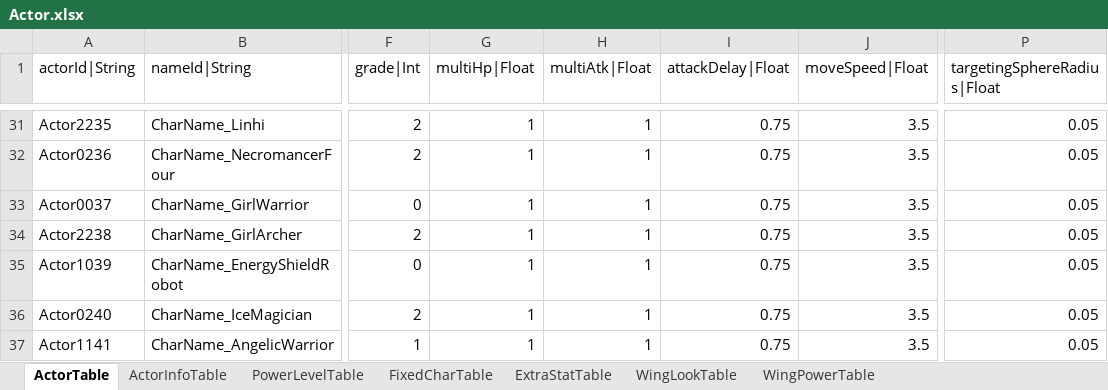
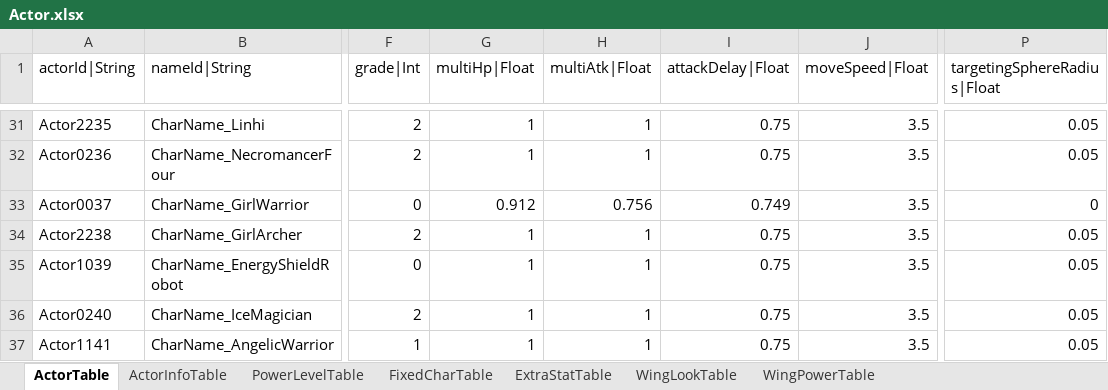
Before and after one commit to hayannal/ProjectNoname, an Excel workbook: Excel/Actor.xlsx, sheet ActorTable, drawn as a sheet; only a part is shown, gaps mark what is left out; values as stored, in another font and other column widths than the file's, no borders; the diff names each change by its address in the sheet, - before the commit and + after, or states it on an @@ line.

```diff
--- a/Excel/Actor.xlsx (sheet ActorTable)
+++ b/Excel/Actor.xlsx (sheet ActorTable)
-G33 (multiHp|Float): 1
+G33 (multiHp|Float): 0.912
-H33 (multiAtk|Float): 1
+H33 (multiAtk|Float): 0.756
-I33 (attackDelay|Float): 0.75
+I33 (attackDelay|Float): 0.749
-P33 (targetingSphereRadius|Float): 0.05
+P33 (targetingSphereRadius|Float): 0
```
Also changed, not shown: Excel/AffectorValue.xlsx, Excel/작업AffectorValue.xlsx, 4 other files.
